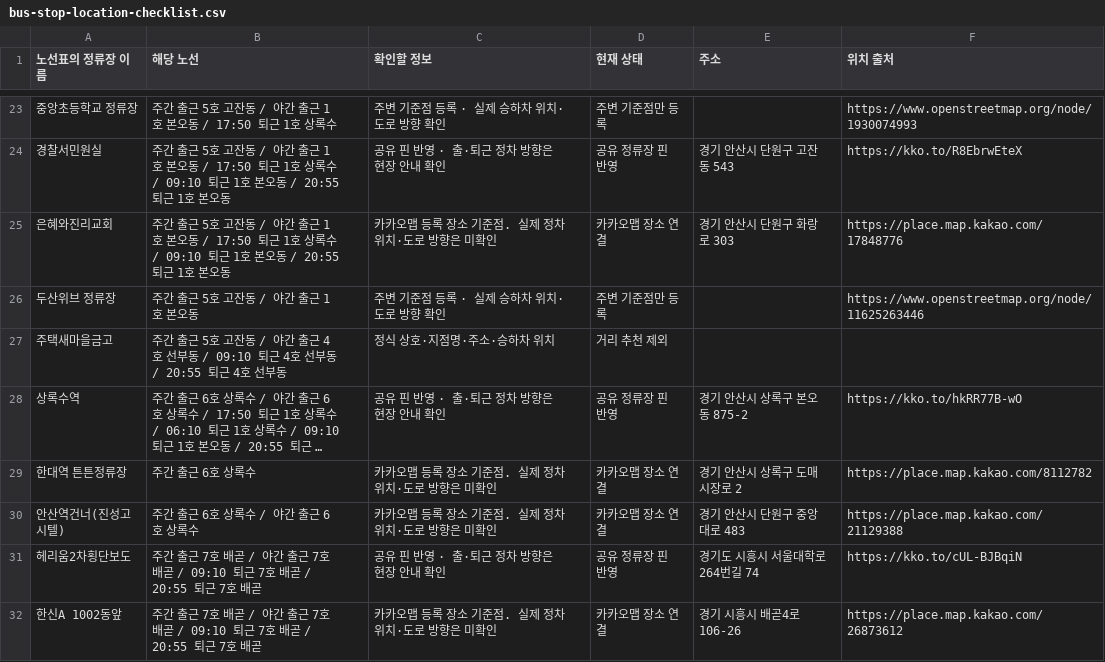
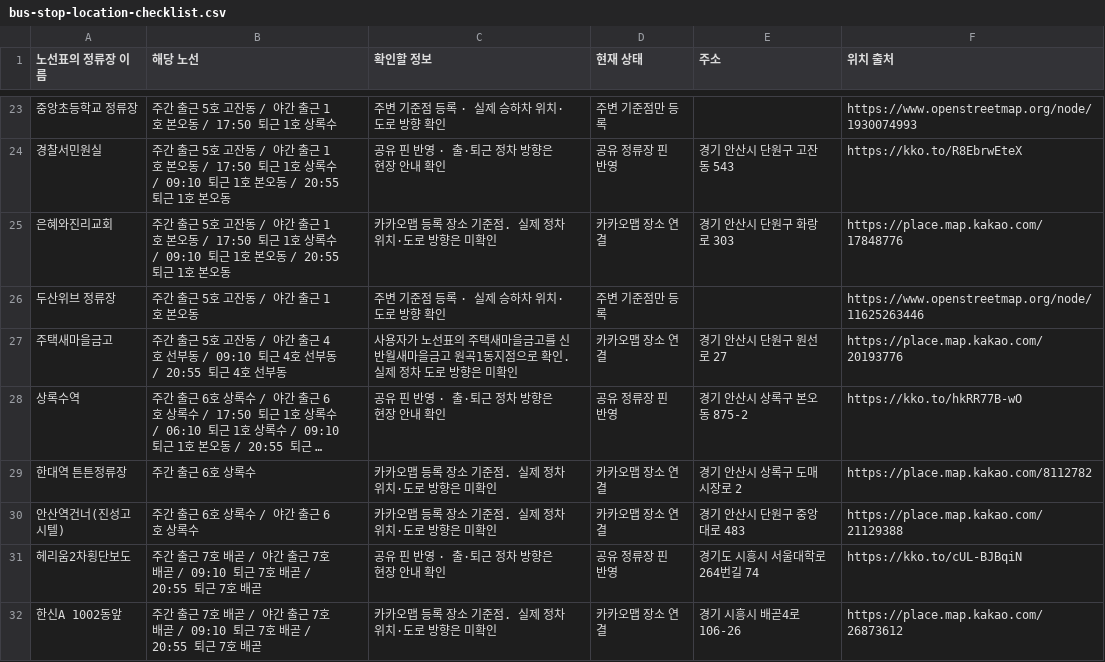
Before and after one commit to wn-hue/shift_cal, a CSV file: bus-stop-location-checklist.csv, drawn as a sheet; only a part is shown, gaps mark what is left out; long unchanged cells end in …; the diff names each change by its address in the sheet, - before the commit and + after, or states it on an @@ line.

Commit message:
Connect confirmed Won-gok bank alias to finish commute stop references

```diff
--- a/bus-stop-location-checklist.csv
+++ b/bus-stop-location-checklist.csv
-C27 (확인할 정보): 정식 상호·지점명·주소·승하차 위치
+C27 (확인할 정보): 사용자가 노선표의 주택새마을금고를 신반월새마을금고 원곡1동지점으로 확인. 실제 정차 도로 방향은 미확인
-D27 (현재 상태): 거리 추천 제외
+D27 (현재 상태): 카카오맵 장소 연결
-E27 (주소): (empty)
+E27 (주소): 경기 안산시 단원구 원선로 27
-F27 (위치 출처): (empty)
+F27 (위치 출처): https://place.map.kakao.com/20193776
```
Also changed, not shown: 8 other files.
